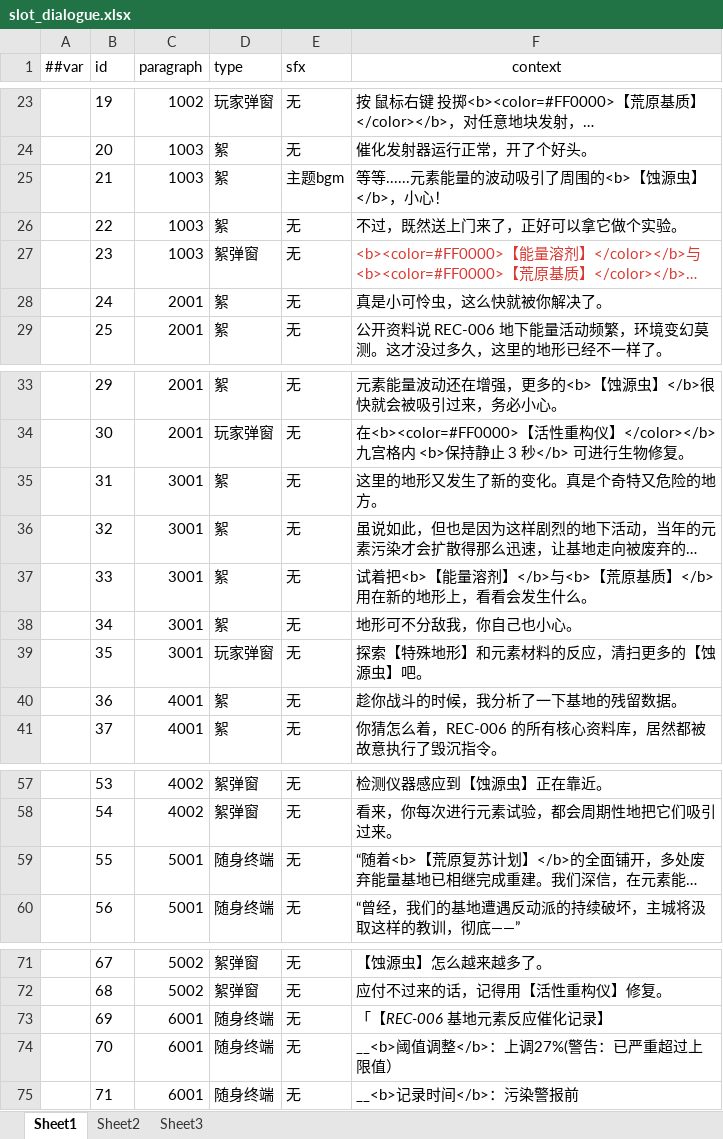
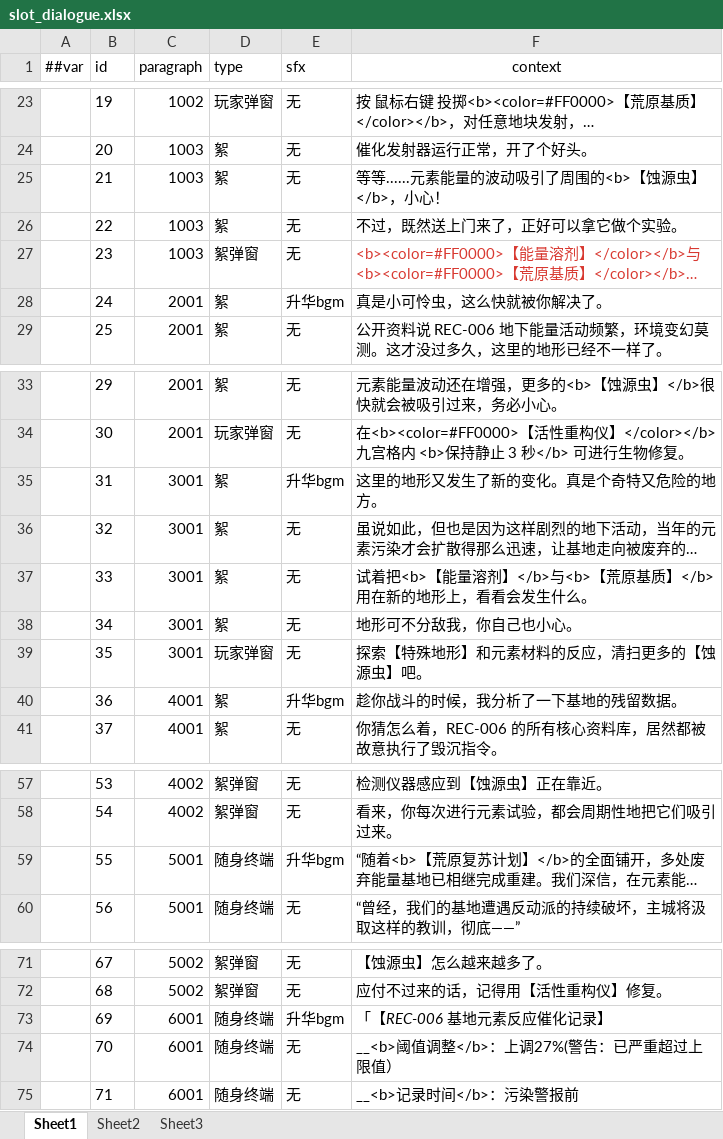
Before and after one commit to 5FYZhou/deepseaoil, an Excel workbook: ConfigWorkspace/Data/slot_dialogue.xlsx, sheet Sheet1, drawn as a sheet; only a part is shown, gaps mark what is left out; long unchanged cells end in …; values as stored, in another font and other column widths than the file's, no borders; the diff names each change by its address in the sheet, - before the commit and + after, or states it on an @@ line.

```diff
--- a/ConfigWorkspace/Data/slot_dialogue.xlsx (sheet Sheet1)
+++ b/ConfigWorkspace/Data/slot_dialogue.xlsx (sheet Sheet1)
-E25 (sfx): 主题bgm
+E25 (sfx): 无
-E28 (sfx): 无
+E28 (sfx): 升华bgm
-E35 (sfx): 无
+E35 (sfx): 升华bgm
-E40 (sfx): 无
+E40 (sfx): 升华bgm
-E59 (sfx): 无
+E59 (sfx): 升华bgm
-E73 (sfx): 无
+E73 (sfx): 升华bgm
```
Also changed, not shown: 5 other files.
